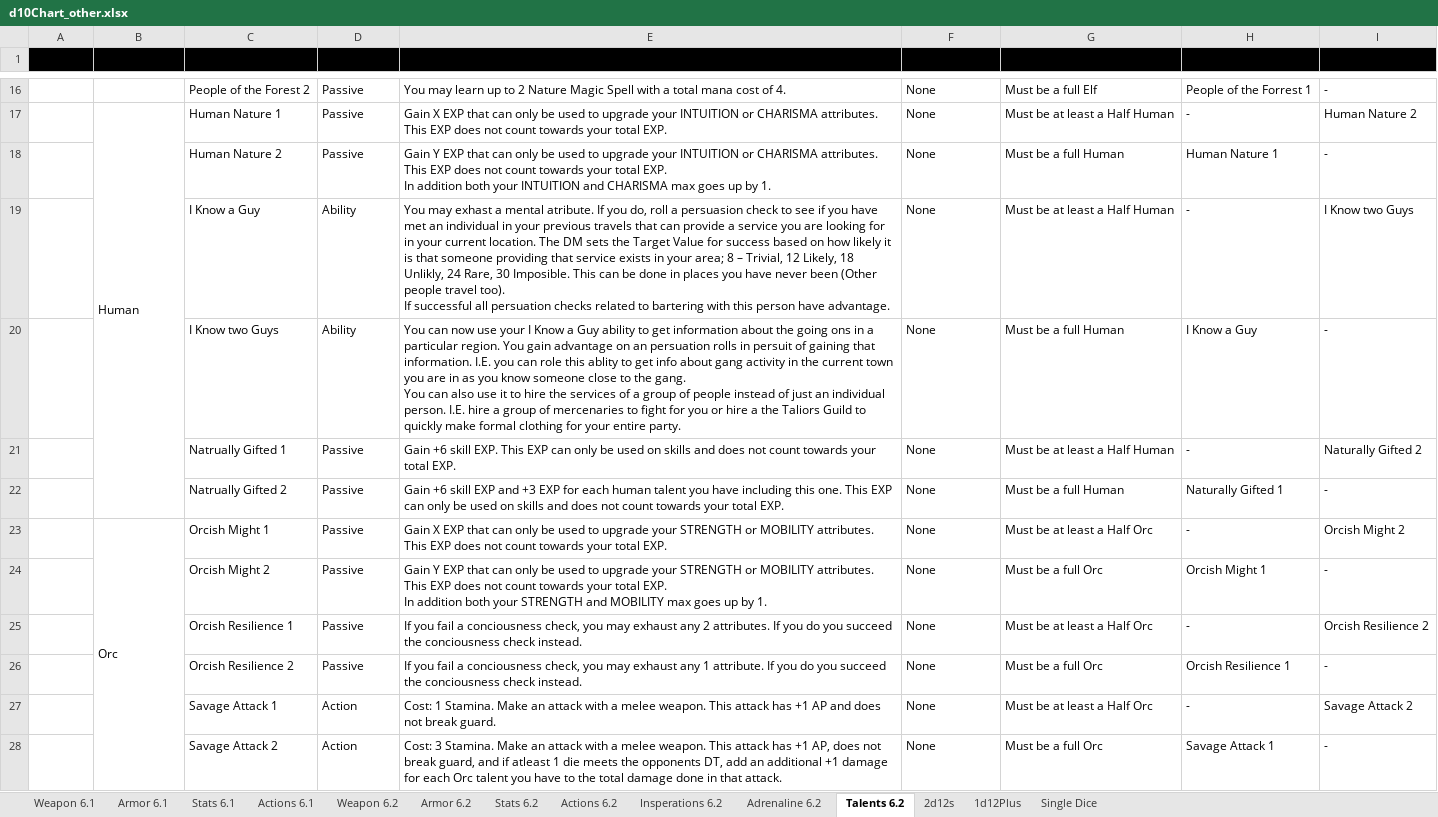
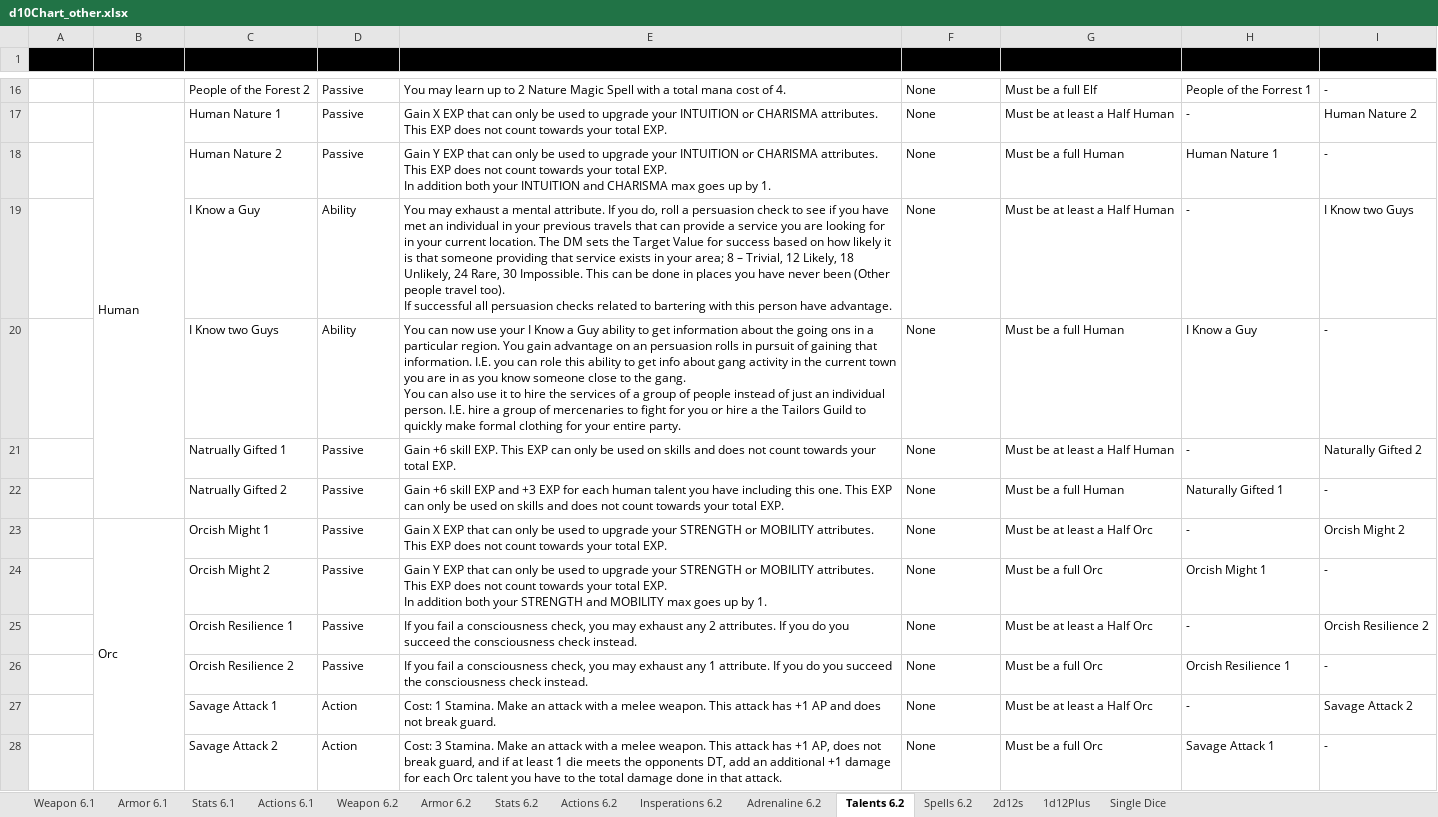
Before and after one commit to gstroe/MeleeGame, an Excel workbook: rules/d10Chart_other.xlsx, sheet Talents 6.2, drawn as a sheet; only a part is shown, gaps mark what is left out; values as stored, in another font and other column widths than the file's, no borders; ↵ is a line break in a cell; the diff covers the shown part only; the diff names each change by its address in the sheet, - before the commit and + after, or states it on an @@ line.

```diff
--- a/rules/d10Chart_other.xlsx (sheet Talents 6.2)
+++ b/rules/d10Chart_other.xlsx (sheet Talents 6.2)
+sheet tab: Spells 6.2
-E19 (Description): You may exhast a mental atribute. If you do, roll a persuasion check to see if you have met an individual in your previous travels that can provide a service you are looking for in your current location. The DM sets the Target Value for success based on how likely it is that someone providing that service exists in your area; 8 – Trivial, 12 Likely, 18 Unlikly, 24 Rare, 30 Imposible. This can be done in places you have never been (Other people travel too). ↵ If successful all persuation checks related…
+E19 (Description): You may exhaust a mental attribute. If you do, roll a persuasion check to see if you have met an individual in your previous travels that can provide a service you are looking for in your current location. The DM sets the Target Value for success based on how likely it is that someone providing that service exists in your area; 8 – Trivial, 12 Likely, 18 Unlikely, 24 Rare, 30 Impossible. This can be done in places you have never been (Other people travel too). ↵ If successful all persuasion checks related…
-E20 (Description): …on an persuation rolls in persuit of gaining that information. I.E. you can role this ablity to get info about gang activity in the current town you are in as you know someone close to the gang. ↵ You can also use it to hire the services of a group of people instead of just an individual person. I.E. hire a group of mercenaries to fight for you or hire a the Taliors Guild to…
+E20 (Description): …on an persuasion rolls in pursuit of gaining that information. I.E. you can role this ability to get info about gang activity in the current town you are in as you know someone close to the gang. ↵ You can also use it to hire the services of a group of people instead of just an individual person. I.E. hire a group of mercenaries to fight for you or hire a the Tailors Guild to…
-E25 (Description): …fail a conciousness check, you may exhaust any 2 attributes. If you do you succeed the conciousness check instead.
+E25 (Description): …fail a consciousness check, you may exhaust any 2 attributes. If you do you succeed the consciousness check instead.
-E26 (Description): …fail a conciousness check, you may exhaust any 1 attribute. If you do you succeed the conciousness check instead.
+E26 (Description): …fail a consciousness check, you may exhaust any 1 attribute. If you do you succeed the consciousness check instead.
-E28 (Description): …and if atleast 1 die…
+E28 (Description): …and if at least 1 die…
```
Also changed, not shown: 9 added rows elsewhere in this sheet, sheet Armor 6.2, sheet Adrenaline 6.2, 1 other file.
